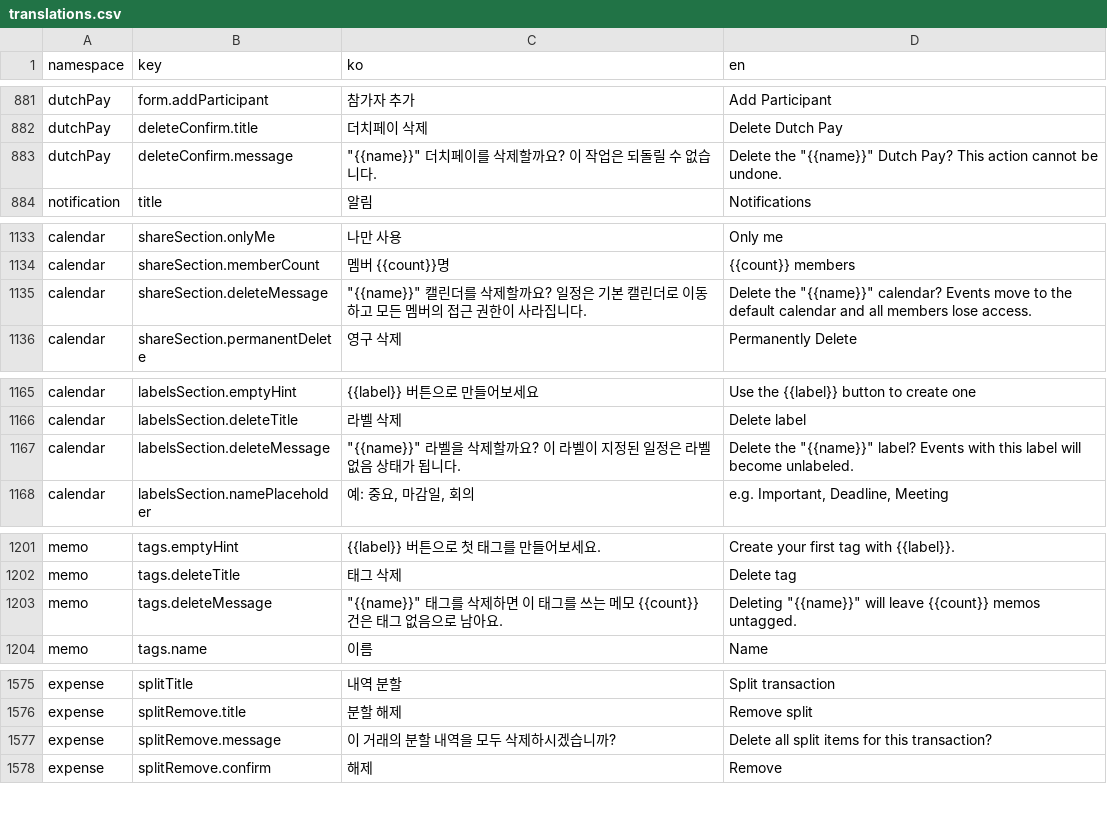
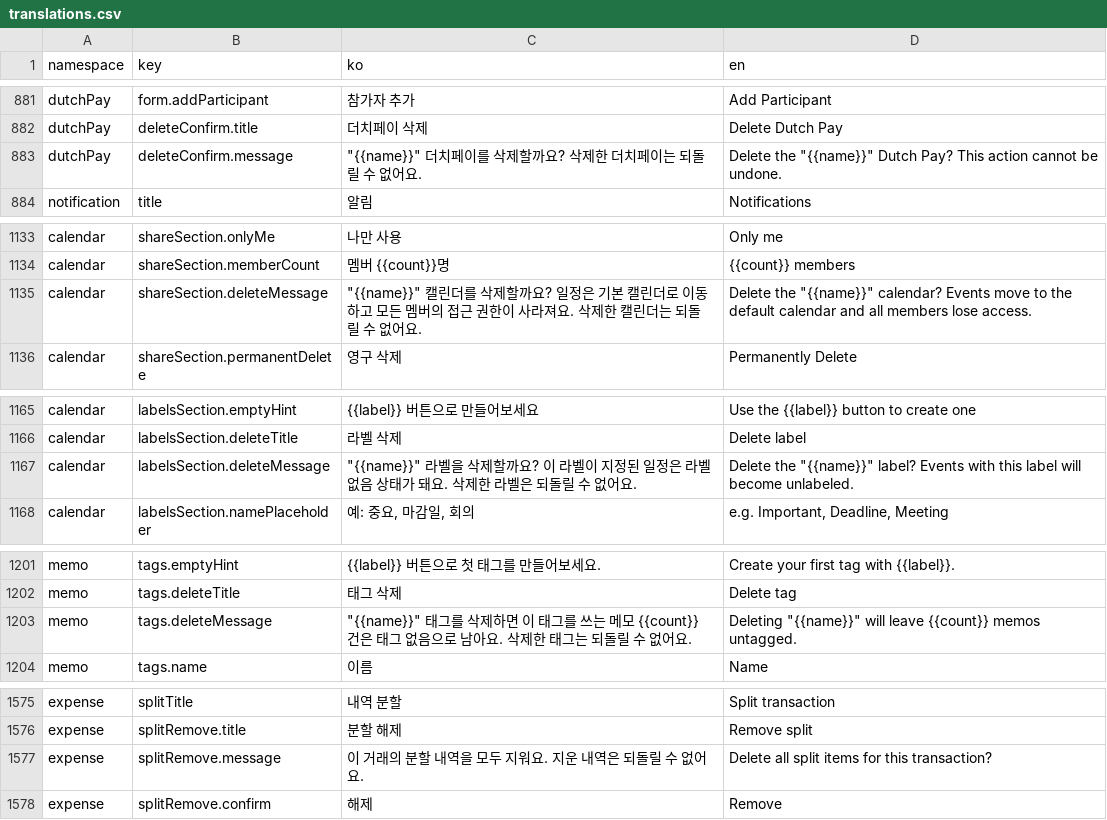
Before and after one commit to lshdainty/porest-desk-front, a CSV file: i18n/translations.csv, drawn as a sheet; only a part is shown, gaps mark what is left out; the diff covers the shown part only.

```diff
--- a/i18n/translations.csv
+++ b/i18n/translations.csv
@@ -882,3 +882,3 @@ dutchPay,form.addParticipant,참가자 추가,Add Participant
 dutchPay,deleteConfirm.title,더치페이 삭제,Delete Dutch Pay
-dutchPay,deleteConfirm.message,"""{{name}}"" 더치페이를 삭제할까요? 이 작업은 되돌릴 수 없습니다.","Delete the ""{{name}}"" Dutch Pay? This action cannot be undone."
+dutchPay,deleteConfirm.message,"""{{name}}"" 더치페이를 삭제할까요? 삭제한 더치페이는 되돌릴 수 없어요.","Delete the ""{{name}}"" Dutch Pay? This action cannot be undone."
 notification,title,알림,Notifications
@@ -1134,3 +1134,3 @@ calendar,shareSection.onlyMe,나만 사용,Only me
 calendar,shareSection.memberCount,멤버 {{count}}명,{{count}} members
-calendar,shareSection.deleteMessage,"""{{name}}"" 캘린더를 삭제할까요? 일정은 기본 캘린더로 이동하고 모든 멤버의 접근 권한이 사라집니다.","Delete the ""{{name}}"" calendar? Events move to the default calendar and all members lose access."
+calendar,shareSection.deleteMessage,"""{{name}}"" 캘린더를 삭제할까요? 일정은 기본 캘린더로 이동하고 모든 멤버의 접근 권한이 사라져요. 삭제한 캘린더는 되돌릴 수 없어요.","Delete the ""{{name}}"" calendar? Events move to the default calendar and all members lose access."
 calendar,shareSection.permanentDelete,영구 삭제,Permanently Delete
@@ -1166,3 +1166,3 @@ calendar,labelsSection.emptyHint,{{label}} 버튼으로 만들어보세요,Use t
 calendar,labelsSection.deleteTitle,라벨 삭제,Delete label
-calendar,labelsSection.deleteMessage,"""{{name}}"" 라벨을 삭제할까요? 이 라벨이 지정된 일정은 라벨 없음 상태가 됩니다.","Delete the ""{{name}}"" label? Events with this label will become unlabeled."
+calendar,labelsSection.deleteMessage,"""{{name}}"" 라벨을 삭제할까요? 이 라벨이 지정된 일정은 라벨 없음 상태가 돼요. 삭제한 라벨은 되돌릴 수 없어요.","Delete the ""{{name}}"" label? Events with this label will become unlabeled."
 calendar,labelsSection.namePlaceholder,"예: 중요, 마감일, 회의","e.g. Important, Deadline, Meeting"
@@ -1202,3 +1202,3 @@ memo,tags.emptyHint,{{label}} 버튼으로 첫 태그를 만들어보세요.,Cre
 memo,tags.deleteTitle,태그 삭제,Delete tag
-memo,tags.deleteMessage,"""{{name}}"" 태그를 삭제하면 이 태그를 쓰는 메모 {{count}}건은 태그 없음으로 남아요.","Deleting ""{{name}}"" will leave {{count}} memos untagged."
+memo,tags.deleteMessage,"""{{name}}"" 태그를 삭제하면 이 태그를 쓰는 메모 {{count}}건은 태그 없음으로 남아요. 삭제한 태그는 되돌릴 수 없어요.","Deleting ""{{name}}"" will leave {{count}} memos untagged."
 memo,tags.name,이름,Name
@@ -1576,3 +1576,3 @@ expense,splitTitle,내역 분할,Split transaction
 expense,splitRemove.title,분할 해제,Remove split
-expense,splitRemove.message,이 거래의 분할 내역을 모두 삭제하시겠습니까?,Delete all split items for this transaction?
+expense,splitRemove.message,이 거래의 분할 내역을 모두 지워요. 지운 내역은 되돌릴 수 없어요.,Delete all split items for this transaction?
 expense,splitRemove.confirm,해제,Remove
```
Also changed, not shown: 1 added row and 10 edited cells elsewhere in this file, 1 other file.
